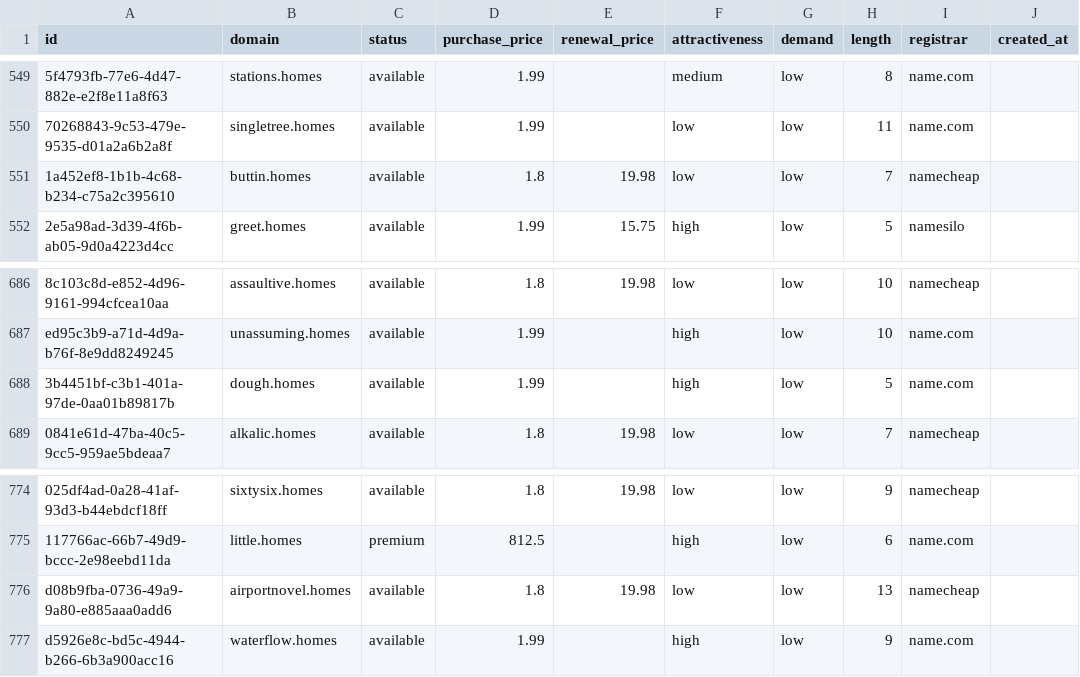
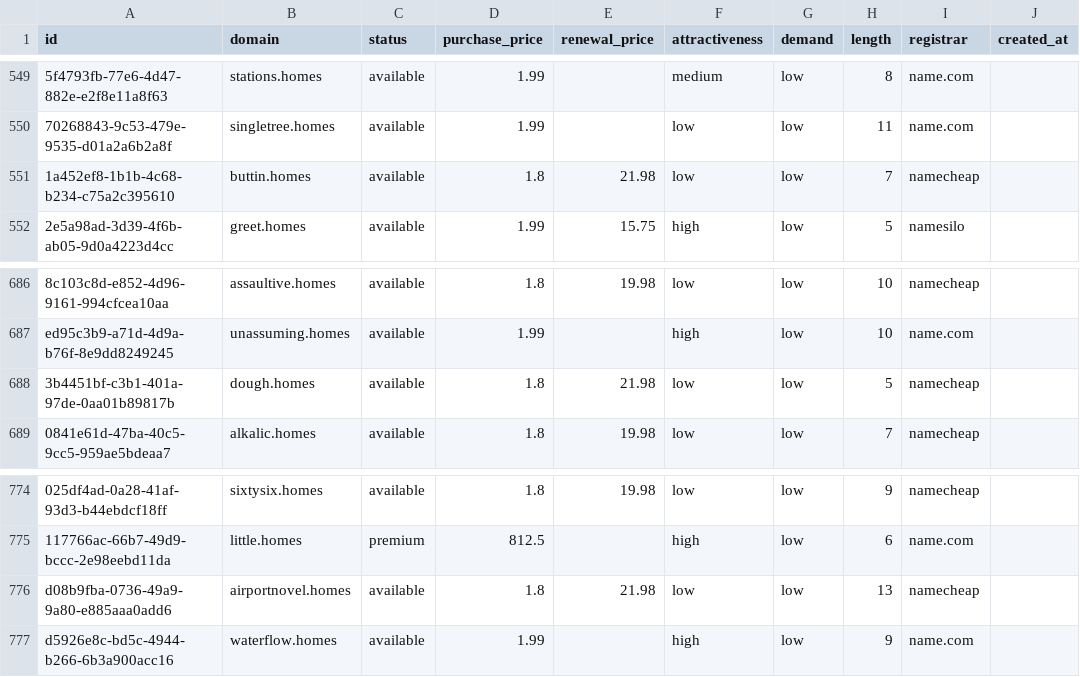
Before and after one commit to UniqueDomains/homes-oneword-domains, a CSV file: homes.csv, drawn as a sheet; only a part is shown, gaps mark what is left out; the diff names each change by its address in the sheet, - before the commit and + after, or states it on an @@ line.

Commit message:
Domains update

```diff
--- a/homes.csv
+++ b/homes.csv
-E551 (renewal_price): 19.98
+E551 (renewal_price): 21.98
-D688 (purchase_price): 1.99
+D688 (purchase_price): 1.8
-E688 (renewal_price): (empty)
+E688 (renewal_price): 21.98
-F688 (attractiveness): high
+F688 (attractiveness): low
-I688 (registrar): name.com
+I688 (registrar): namecheap
-E776 (renewal_price): 19.98
+E776 (renewal_price): 21.98
```
Also changed, not shown: 4 other files.
